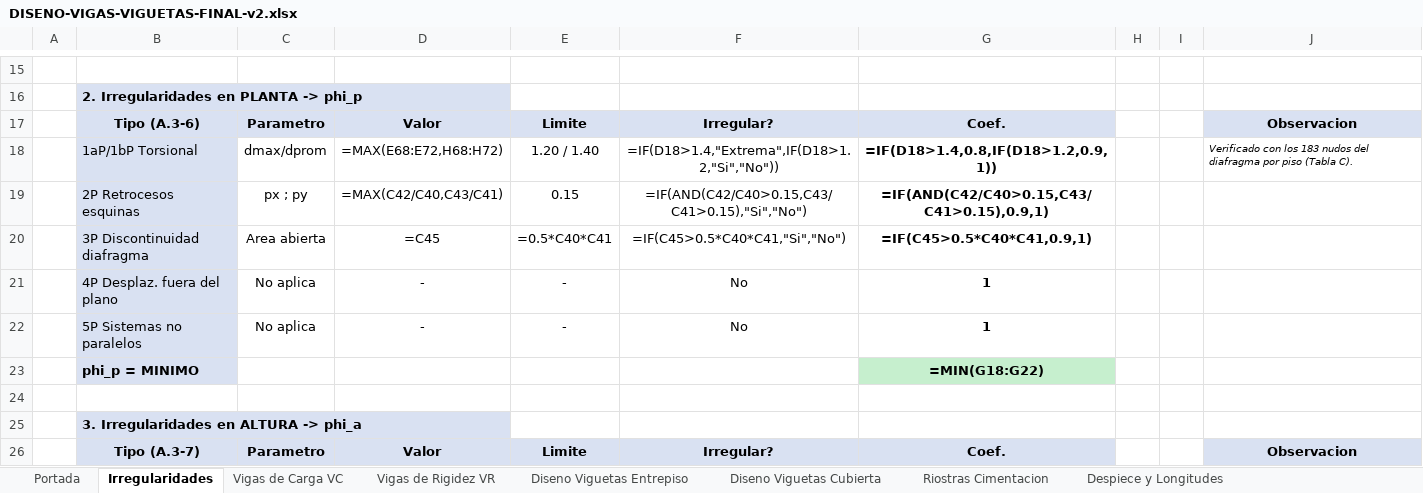
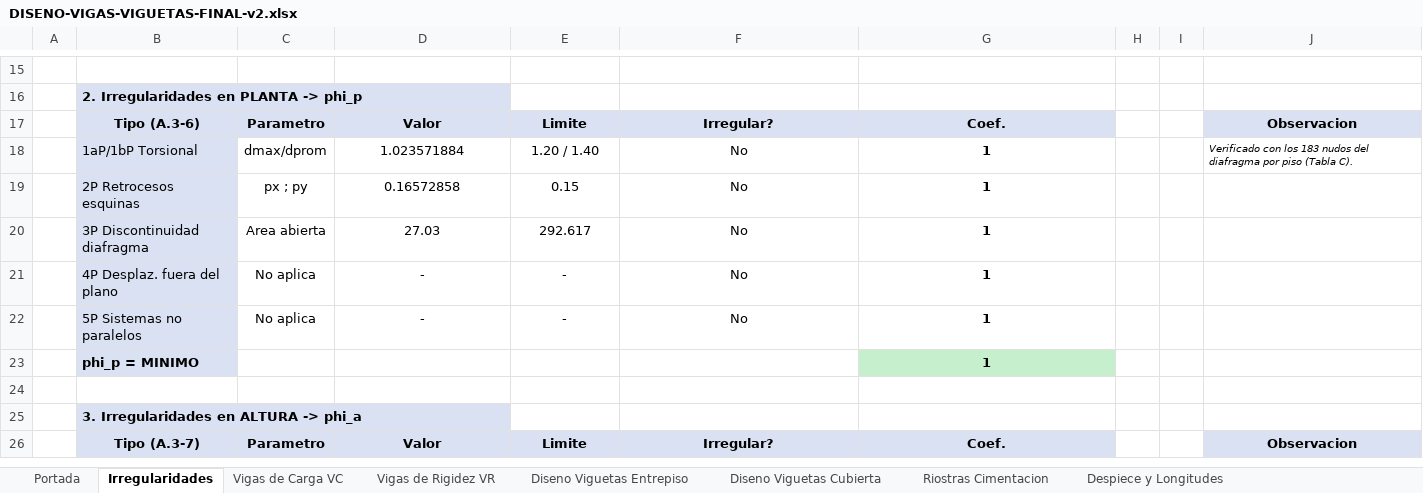
Before and after one commit to saospinap-bit/mi-sistema-de-vida, an Excel workbook: Proyectos/Diseno-Estructural/DISENO-VIGAS-VIGUETAS-FINAL-v2.xlsx, sheet Irregularidades, drawn as a sheet; only a part is shown, gaps mark what is left out; values as stored, in another font and other column widths than the file's, no borders; formulas without a stored value are shown as written; removed rows and columns are numbered as before the commit, all else as after; the diff covers the shown part only; the diff names each change by its address in the sheet, - before the commit and + after, or states it on an @@ line.

Commit message:
Hornear hojas heredadas (Irregularidades, Viguetas Entrepiso/Cubierta): 209 celdas que salian en blanco -> ahora con valores. Auditoria: 0 blancos, todos los grupos cumplen

```diff
--- a/Proyectos/Diseno-Estructural/DISENO-VIGAS-VIGUETAS-FINAL-v2.xlsx (sheet Irregularidades)
+++ b/Proyectos/Diseno-Estructural/DISENO-VIGAS-VIGUETAS-FINAL-v2.xlsx (sheet Irregularidades)
-D18: =MAX(E68:E72,H68:H72)
+D18: 1.023571884
-F18: =IF(D18>1.4,"Extrema",IF(D18>1.2,"Si","No"))
+F18: No
-G18: =IF(D18>1.4,0.8,IF(D18>1.2,0.9,1))
+G18: 1
-D19: =MAX(C42/C40,C43/C41)
+D19: 0.16572858
-F19: =IF(AND(C42/C40>0.15,C43/C41>0.15),"Si","No")
+F19: No
-G19: =IF(AND(C42/C40>0.15,C43/C41>0.15),0.9,1)
+G19: 1
-row 20:  | 3P Discontinuidad diafragma | Area abierta | =C45 | =0.5*C40*C41 | =IF(C45>0.5*C40*C41,"Si","No") | =IF(C45>0.5*C40*C41,0.9,1)
+row 20:  | 3P Discontinuidad diafragma | Area abierta | 27.03 | 292.617 | No | 1
-G23: =MIN(G18:G22)
+G23: 1
```
Also changed, not shown: 2 added rows, 2 removed rows and 38 edited cells elsewhere in this sheet, sheet Diseno Viguetas Cubierta, sheet Diseno Viguetas Entrepiso.
